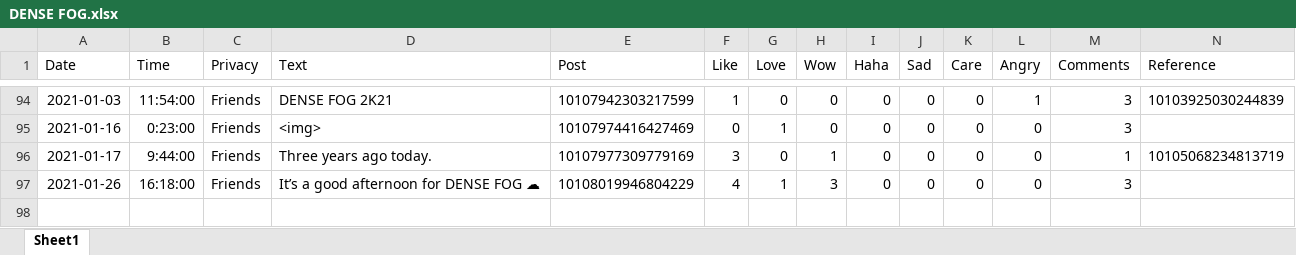
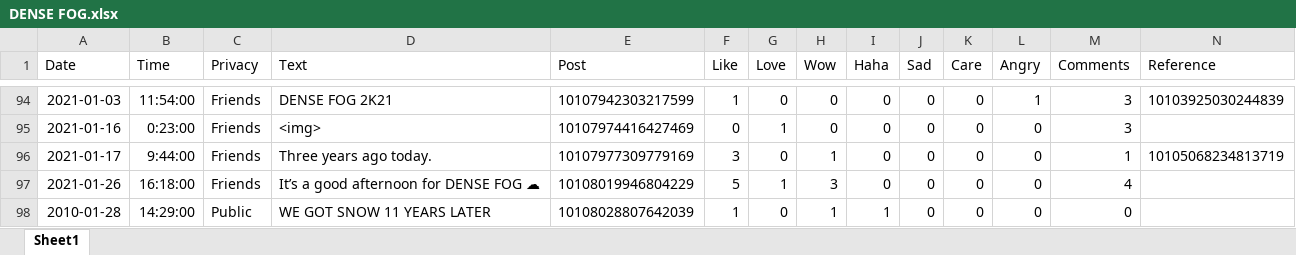
Before and after one commit to HumanRickshaw/Meteorologist_Markus_McLawhorn, an Excel workbook: DENSE FOG.xlsx, sheet Sheet1, drawn as a sheet; only a part is shown, gaps mark what is left out; values as stored, in another font and other column widths than the file's, no borders; rows hold the shown columns only; the diff names each change by its address in the sheet, - before the commit and + after, or states it on an @@ line.

```diff
--- a/DENSE FOG.xlsx (sheet Sheet1)
+++ b/DENSE FOG.xlsx (sheet Sheet1)
-F97 (Like): 4
+F97 (Like): 5
-M97 (Comments): 3
+M97 (Comments): 4
+row 98: 2010-01-28 | 14:29:00 | Public | WE GOT SNOW 11 YEARS LATER | 10108028807642039 | 1 | 0 | 1 | 1 | 0 | 0 | 0 | 0
```
Also changed, not shown: 1 other file.
